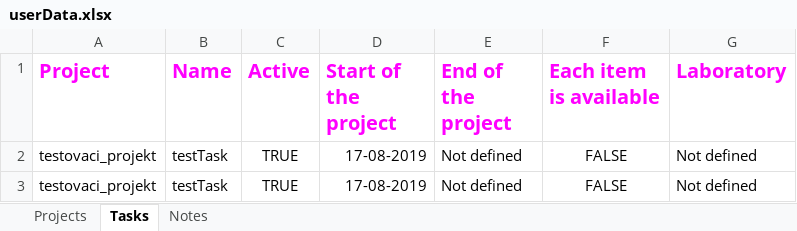
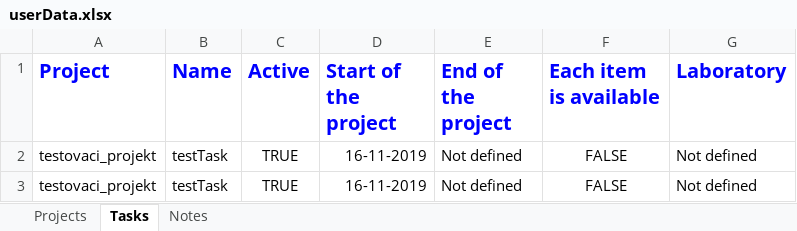
Before and after one commit to olivervahovsky/LabBook, an Excel workbook: LabBook/userData.xlsx, sheet Tasks, drawn as a sheet; values as stored, in another font and other column widths than the file's, no borders; the diff names each change by its address in the sheet, - before the commit and + after, or states it on an @@ line.

```diff
--- a/LabBook/userData.xlsx (sheet Tasks)
+++ b/LabBook/userData.xlsx (sheet Tasks)
-A1:G1 text colour: #FF00FF
+A1:G1 text colour: #0000FF
-D2:D3 (Start of the project): 17-08-2019
+D2:D3 (Start of the project): 16-11-2019
```
Also changed, not shown: sheet Projects, sheet Notes, 3 other files.
